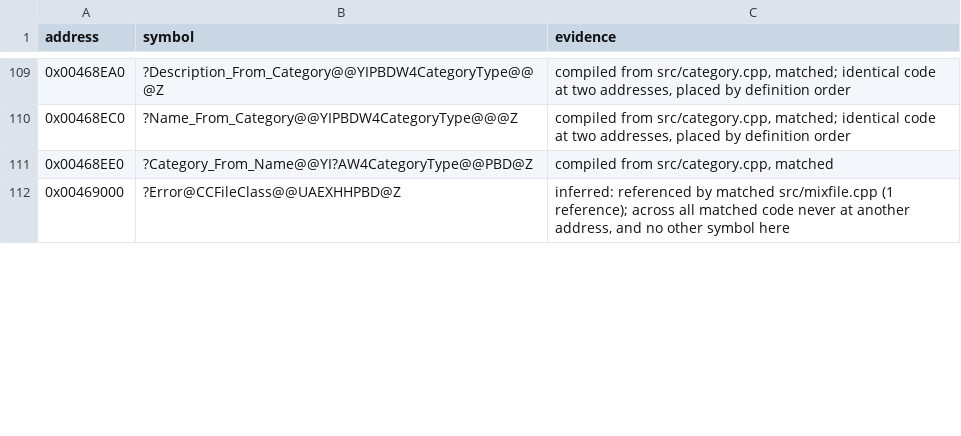
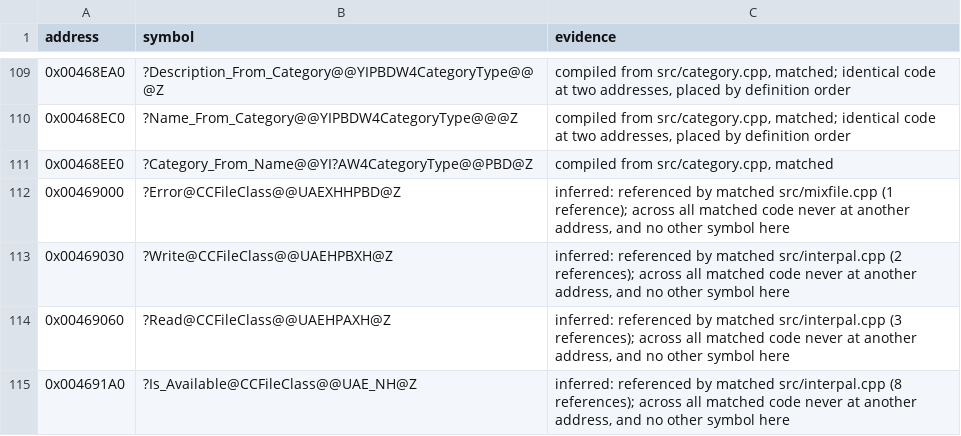
Before and after one commit to mischa85/RedAlert2, a CSV file: config/ra2-1.006/names.csv, drawn as a sheet; only a part is shown, gaps mark what is left out; the diff covers the shown part only; the diff names each change by its address in the sheet, - before the commit and + after, or states it on an @@ line.

Commit message:
Add interpal.cpp from the Tiberian Sun reconstruction

```diff
--- a/config/ra2-1.006/names.csv
+++ b/config/ra2-1.006/names.csv
+row 113: 0x00469030 | ?Write@CCFileClass@@UAEHPBXH@Z | inferred: referenced by matched src/interpal.cpp (2 references); across all matched code never at another address, and no other symbol here
+row 114: 0x00469060 | ?Read@CCFileClass@@UAEHPAXH@Z | inferred: referenced by matched src/interpal.cpp (3 references); across all matched code never at another address, and no other symbol here
+row 115: 0x004691A0 | ?Is_Available@CCFileClass@@UAE_NH@Z | inferred: referenced by matched src/interpal.cpp (8 references); across all matched code never at another address, and no other symbol here
```
Also changed, not shown: 13 added rows and 3 edited cells elsewhere in this file, config/ra2-1.006/functions.csv, config/ra2-1.006/modules.csv, 2 other files.
